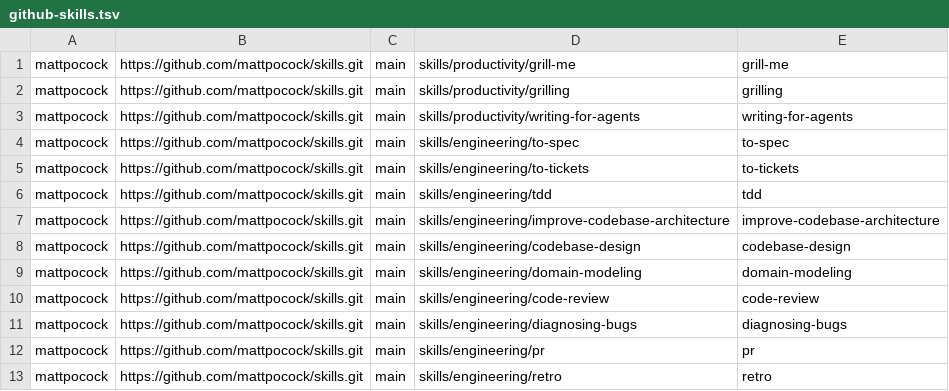
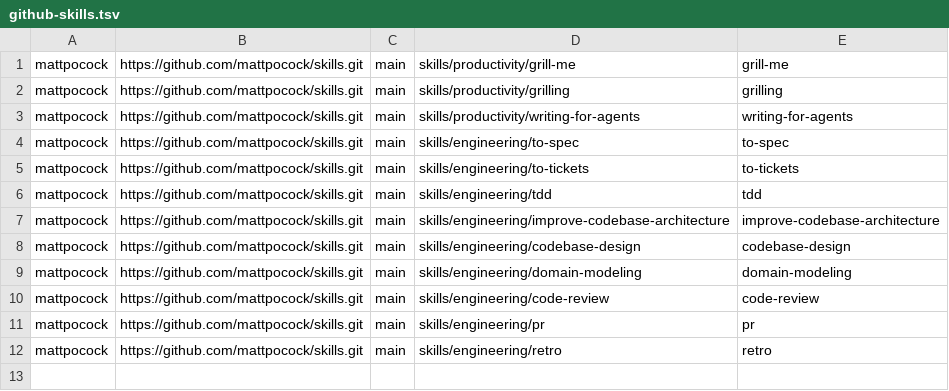
Before and after one commit to khiet/dotfiles, a TSV file: scripts/github-skills.tsv, drawn as a sheet; the diff names each change by its address in the sheet, - before the commit and + after, or states it on an @@ line.

Commit message:
chore(skills): remove unused diagnosing-bugs skill

```diff
--- a/scripts/github-skills.tsv
+++ b/scripts/github-skills.tsv
-row 11: mattpocock | https://github.com/mattpocock/skills.git | main | skills/engineering/diagnosing-bugs | diagnosing-bugs
```
Also changed, not shown: 4 other files.
